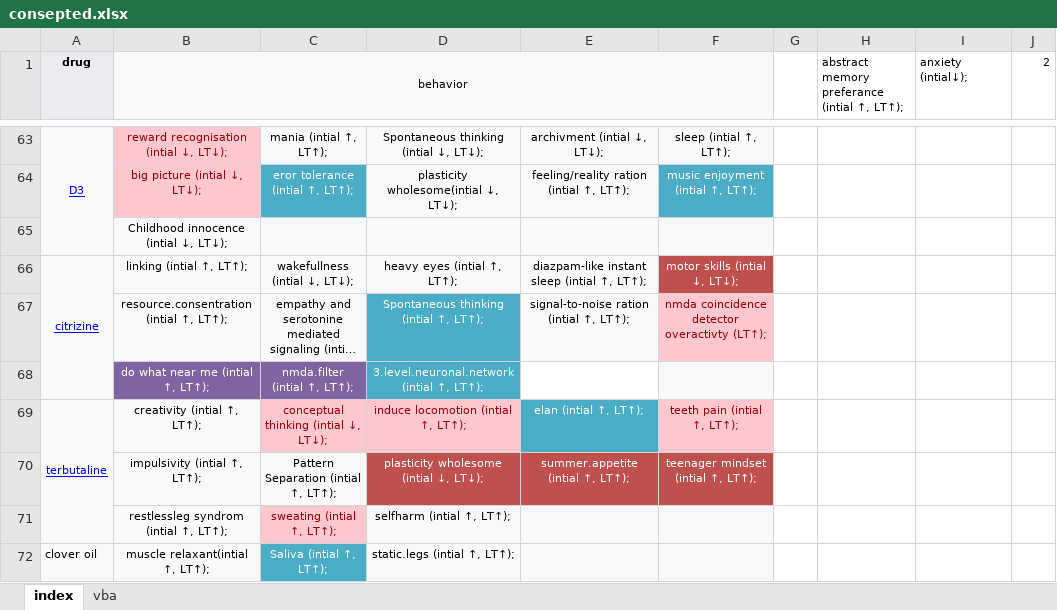
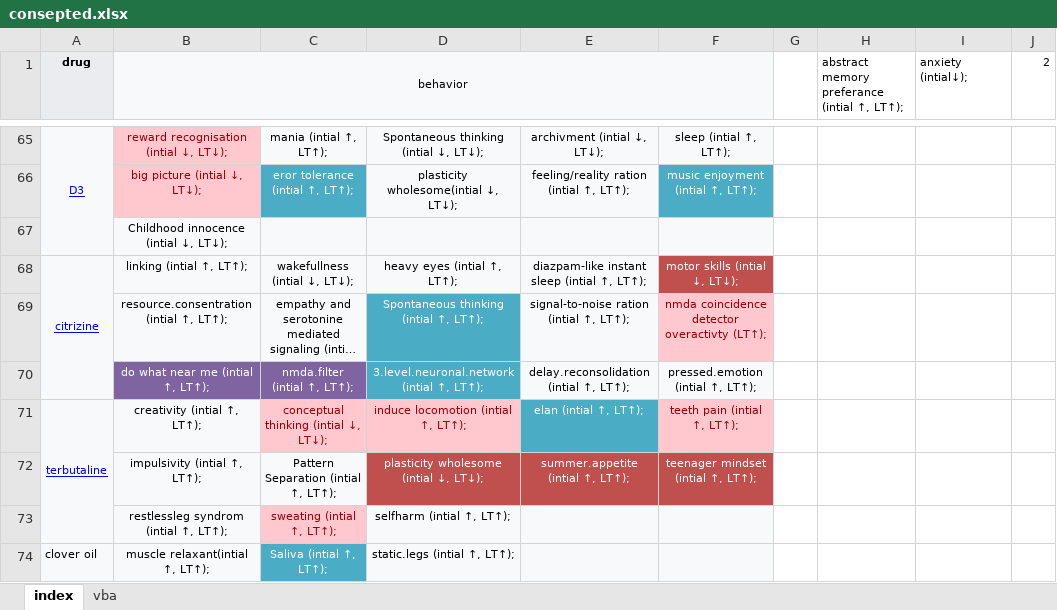
Before and after one commit to ibtisammidlet/alert-gene, an Excel workbook: res/consepted.xlsx, sheet index, drawn as a sheet; only a part is shown, gaps mark what is left out; long unchanged cells end in …; values as stored, in another font and other column widths than the file's, no borders; addresses are those after the commit; the diff covers the shown part only; the diff names each change by its address in the sheet, - before the commit and + after, or states it on an @@ line.

```diff
--- a/res/consepted.xlsx (sheet index)
+++ b/res/consepted.xlsx (sheet index)
-E70: (empty)
+E70: delay.reconsolidation (intial ↑, LT↑);
-E70 fill: none
+E70 fill: #F8F9FA
-F70: (empty)
+F70: pressed.emotion (intial ↑, LT↑);
```
Also changed, not shown: 5 added rows, 8 edited cells, cell formats and merged cells elsewhere in this sheet.
